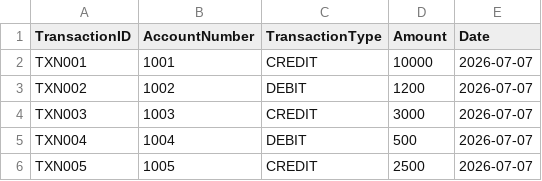
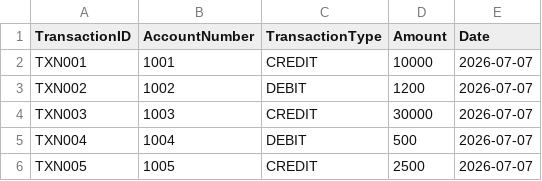
Before and after one commit to madhupriya-1787/aws-daily-transaction-processing, a CSV file: data/transactions.csv, drawn as a sheet.

Commit message:
Update transactions.csv

```diff
--- a/data/transactions.csv
+++ b/data/transactions.csv
@@ -3,3 +3,3 @@ TXN001,1001,CREDIT,10000,2026-07-07
 TXN002,1002,DEBIT,1200,2026-07-07
-TXN003,1003,CREDIT,3000,2026-07-07
+TXN003,1003,CREDIT,30000,2026-07-07
 TXN004,1004,DEBIT,500,2026-07-07
```
